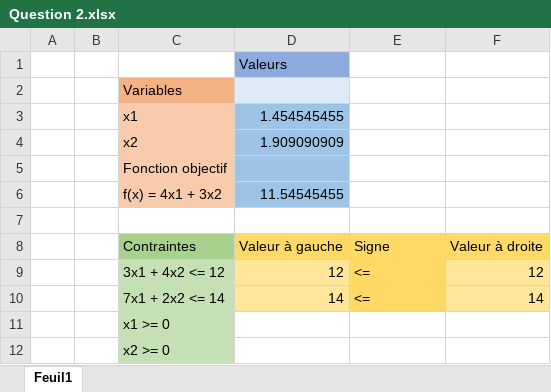
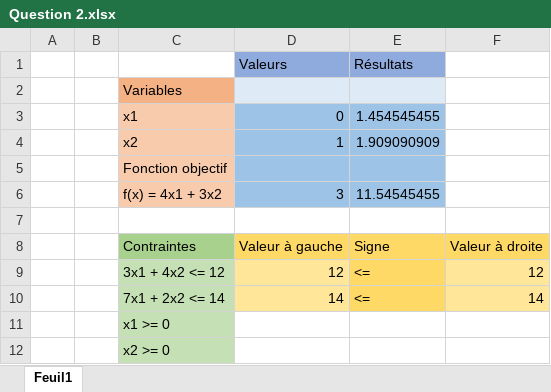
Before and after one commit to Oumar199/Projet-Alg-bres, an Excel workbook: Exercice_4/Question 2.xlsx, sheet Feuil1, drawn as a sheet; values as stored, in another font and other column widths than the file's, no borders; the diff names each change by its address in the sheet, - before the commit and + after, or states it on an @@ line.

```diff
--- a/Exercice_4/Question 2.xlsx (sheet Feuil1)
+++ b/Exercice_4/Question 2.xlsx (sheet Feuil1)
-E1: (empty)
+E1: Résultats
-E1 fill: none
+E1 fill: #8FAADC
-E2 fill: none
+E2 fill: #DEEBF7
-D3: 1.454545455
+D3: 0
-E3: (empty)
+E3: 1.454545455
-E3:E6 fill: none
+E3:E6 fill: #9DC3E6
-D4: 1.909090909
+D4: 1
-E4: (empty)
+E4: 1.909090909
-D6: 11.54545455
+D6: 3
-E6: (empty)
+E6: 11.54545455
```
Also changed, not shown: 11 other files.
